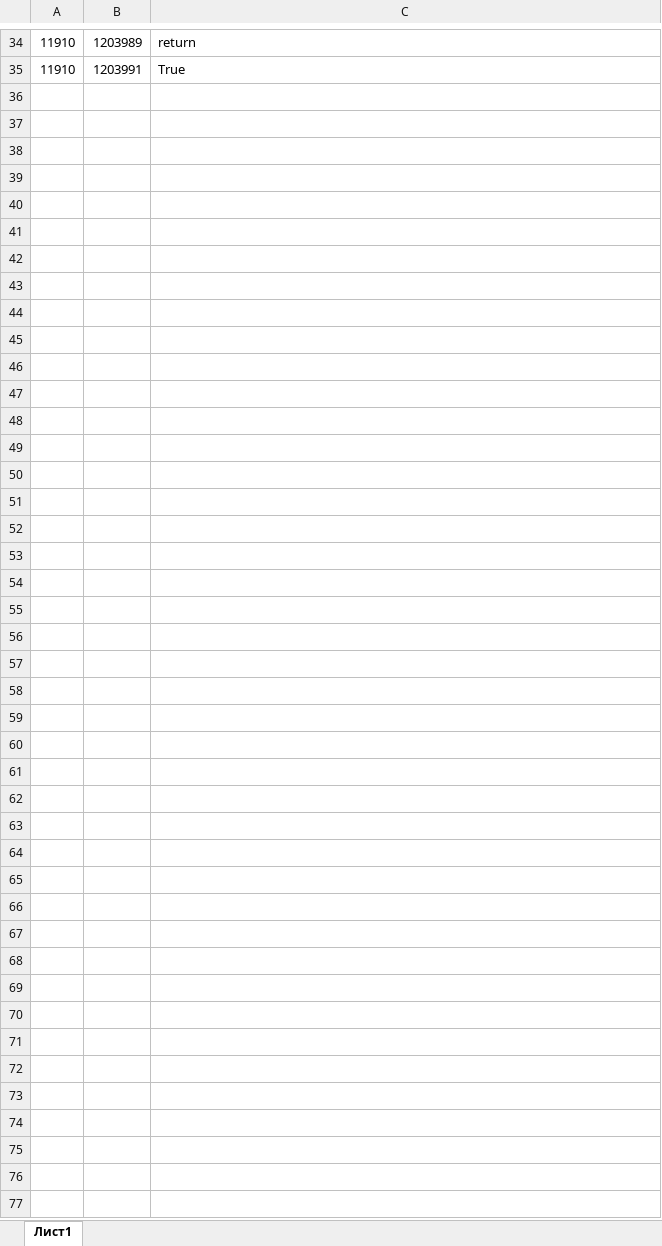
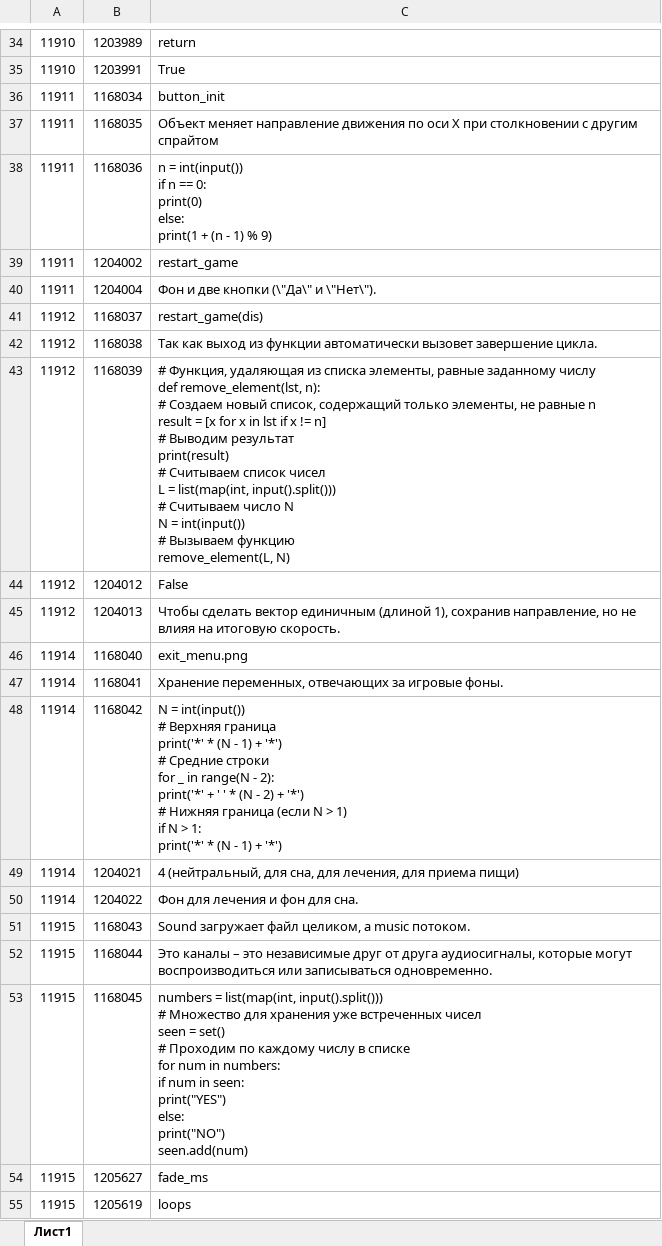
Before and after one commit to abakarovy/effective-rotary-phone, an Excel workbook: test2.xlsx, sheet Лист1, drawn as a sheet; only a part is shown, gaps mark what is left out; values as stored, in another font and other column widths than the file's, no borders; ↵ is a line break in a cell; the diff covers the shown part only; the diff names each change by its address in the sheet, - before the commit and + after, or states it on an @@ line.

```diff
--- a/test2.xlsx (sheet Лист1)
+++ b/test2.xlsx (sheet Лист1)
+row 36: 11911 | 1168034 | button_init
+row 37: 11911 | 1168035 | Объект меняет направление движения по оси X при столкновении с другим спрайтом
+row 38: 11911 | 1168036 | n = int(input()) ↵ if n == 0: ↵ print(0) ↵ else: ↵ print(1 + (n - 1) % 9)
+row 39: 11911 | 1204002 | restart_game
+row 40: 11911 | 1204004 | Фон и две кнопки (\"Да\" и \"Нет\").
+row 41: 11912 | 1168037 | restart_game(dis)
+row 42: 11912 | 1168038 | Так как выход из функции автоматически вызовет завершение цикла.
+row 43: 11912 | 1168039 | # Функция, удаляющая из списка элементы, равные заданному числу ↵ def remove_element(lst, n): ↵ # Создаем новый список, содержащий только элементы, не равные n ↵ result = [x for x in lst if x != n] ↵ # Выводим результат ↵ print(result) ↵ # Считываем список чисел ↵ L = list(map(int, input().split())) ↵ # Считываем число N ↵ N = int(input()) ↵ # Вызываем функцию ↵ remove_element(L, N)
+row 44: 11912 | 1204012 | False
+row 45: 11912 | 1204013 | Чтобы сделать вектор единичным (длиной 1), сохранив направление, но не влияя на итоговую скорость.
+row 46: 11914 | 1168040 | exit_menu.png
+row 47: 11914 | 1168041 | Хранение переменных, отвечающих за игровые фоны.
+row 48: 11914 | 1168042 | N = int(input()) ↵ # Верхняя граница ↵ print('*' * (N - 1) + '*') ↵ # Средние строки ↵ for _ in range(N - 2): ↵ print('*' + ' ' * (N - 2) + '*') ↵ # Нижняя граница (если N > 1) ↵ if N > 1: ↵ print('*' * (N - 1) + '*')
+row 49: 11914 | 1204021 | 4 (нейтральный, для сна, для лечения, для приема пищи)
+row 50: 11914 | 1204022 | Фон для лечения и фон для сна.
+row 51: 11915 | 1168043 | Sound загружает файл целиком, а music потоком.
+row 52: 11915 | 1168044 | Это каналы – это независимые друг от друга аудиосигналы, которые могут воспроизводиться или записываться одновременно.
+row 53: 11915 | 1168045 | numbers = list(map(int, input().split())) ↵ # Множество для хранения уже встреченных чисел ↵ seen = set() ↵ # Проходим по каждому числу в списке ↵ for num in numbers: ↵ if num in seen: ↵ print("YES") ↵ else: ↵ print("NO") ↵ seen.add(num)
+row 54: 11915 | 1205627 | fade_ms
+row 55: 11915 | 1205619 | loops
```
Also changed, not shown: 41 added rows elsewhere in this sheet, dist/test1.xlsx, dist/test2.xlsx, 23 other files.
